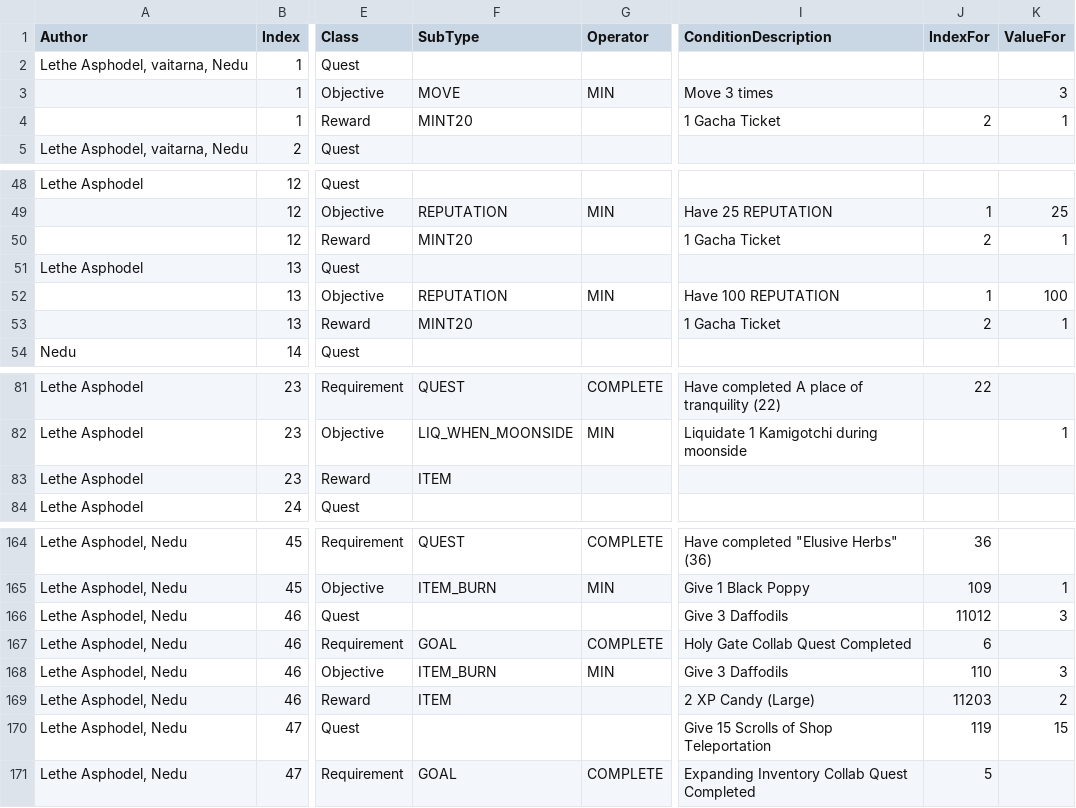
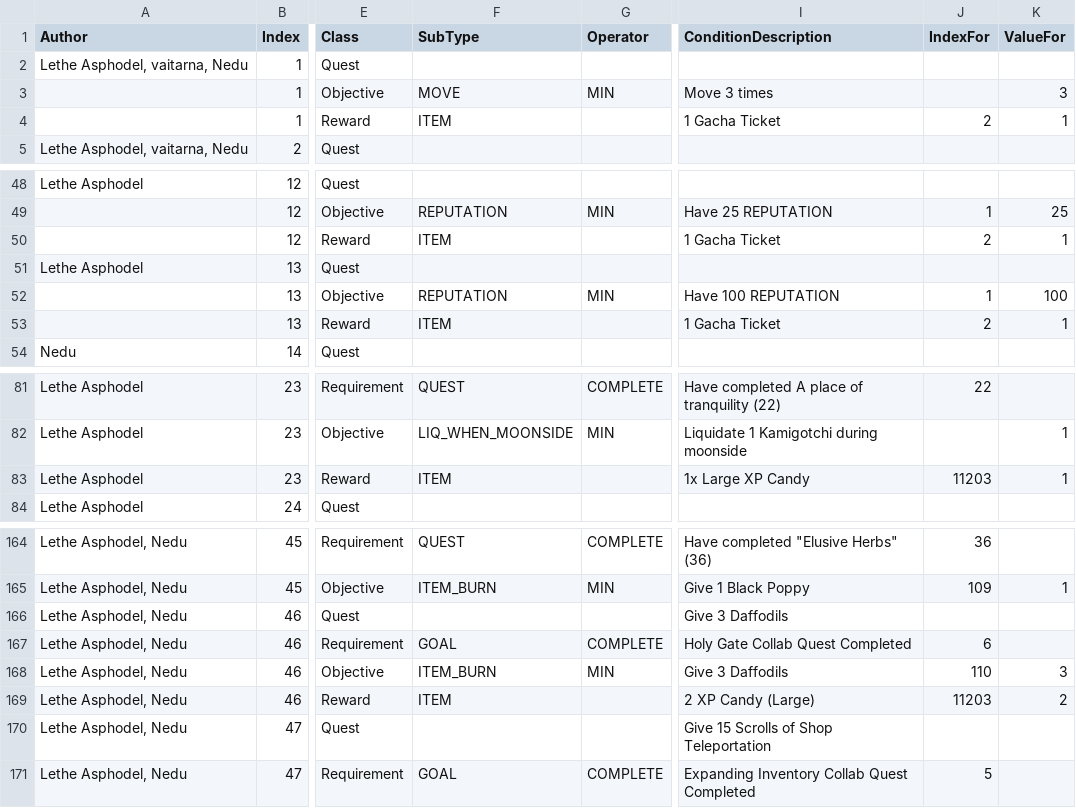
Before and after one commit to kanyaveral/kamigotchi, a CSV file: packages/contracts/src/deployment/world/data/quests/quests.csv, drawn as a sheet; only a part is shown, gaps mark what is left out; the diff covers the shown part only; the diff names each change by its address in the sheet, - before the commit and + after, or states it on an @@ line.

Commit message:
skill reset item (#1142)
skill reset item

Update package.json

```diff
--- a/packages/contracts/src/deployment/world/data/quests/quests.csv
+++ b/packages/contracts/src/deployment/world/data/quests/quests.csv
-F4 (SubType): MINT20
+F4 (SubType): ITEM
-F50 (SubType): MINT20
+F50 (SubType): ITEM
-F53 (SubType): MINT20
+F53 (SubType): ITEM
-I83 (ConditionDescription): (empty)
+I83 (ConditionDescription): 1x Large XP Candy
-J83 (IndexFor): (empty)
+J83 (IndexFor): 11203
-K83 (ValueFor): (empty)
+K83 (ValueFor): 1
-J166 (IndexFor): 11012
+J166 (IndexFor): (empty)
-K166 (ValueFor): 3
+K166 (ValueFor): (empty)
-J170 (IndexFor): 119
+J170 (IndexFor): (empty)
-K170 (ValueFor): 15
+K170 (ValueFor): (empty)
```
Also changed, not shown: 13 edited cells elsewhere in this file, packages/contracts/src/deployment/world/data/items/Items.csv, 27 other files.
